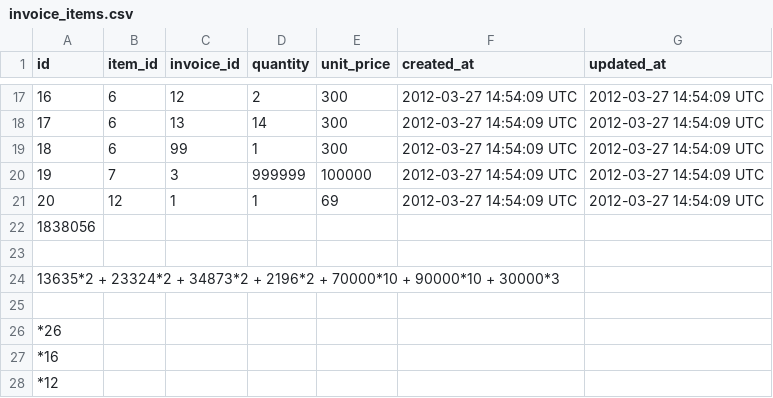
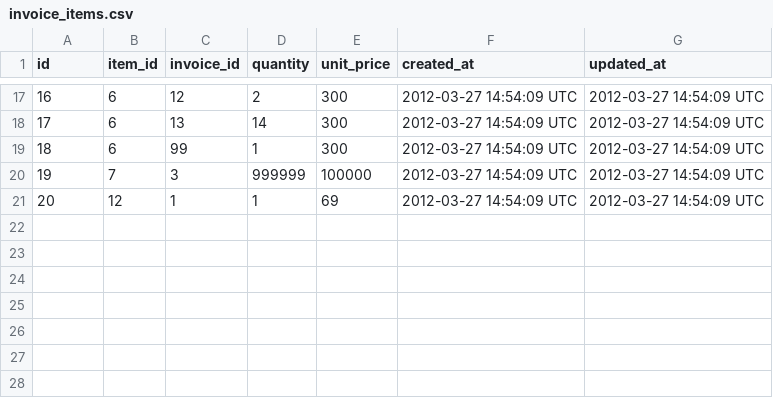
Before and after one commit to jgujgu/sales_engine, a CSV file: fake_data/invoice_items.csv, drawn as a sheet; only a part is shown, gaps mark what is left out.

```diff
--- a/fake_data/invoice_items.csv
+++ b/fake_data/invoice_items.csv
@@ -21,8 +21 @@ id,item_id,invoice_id,quantity,unit_price,created_at,updated_at
 20,12,1,1,69,2012-03-27 14:54:09 UTC,2012-03-27 14:54:09 UTC
-1838056
-
-13635*2 + 23324*2 + 34873*2 + 2196*2 + 70000*10 + 90000*10 + 30000*3
-
-*26
-*16
-*12
```
Also changed, not shown: fake_data/customers.csv, fake_data/invoices.csv, 5 other files.
